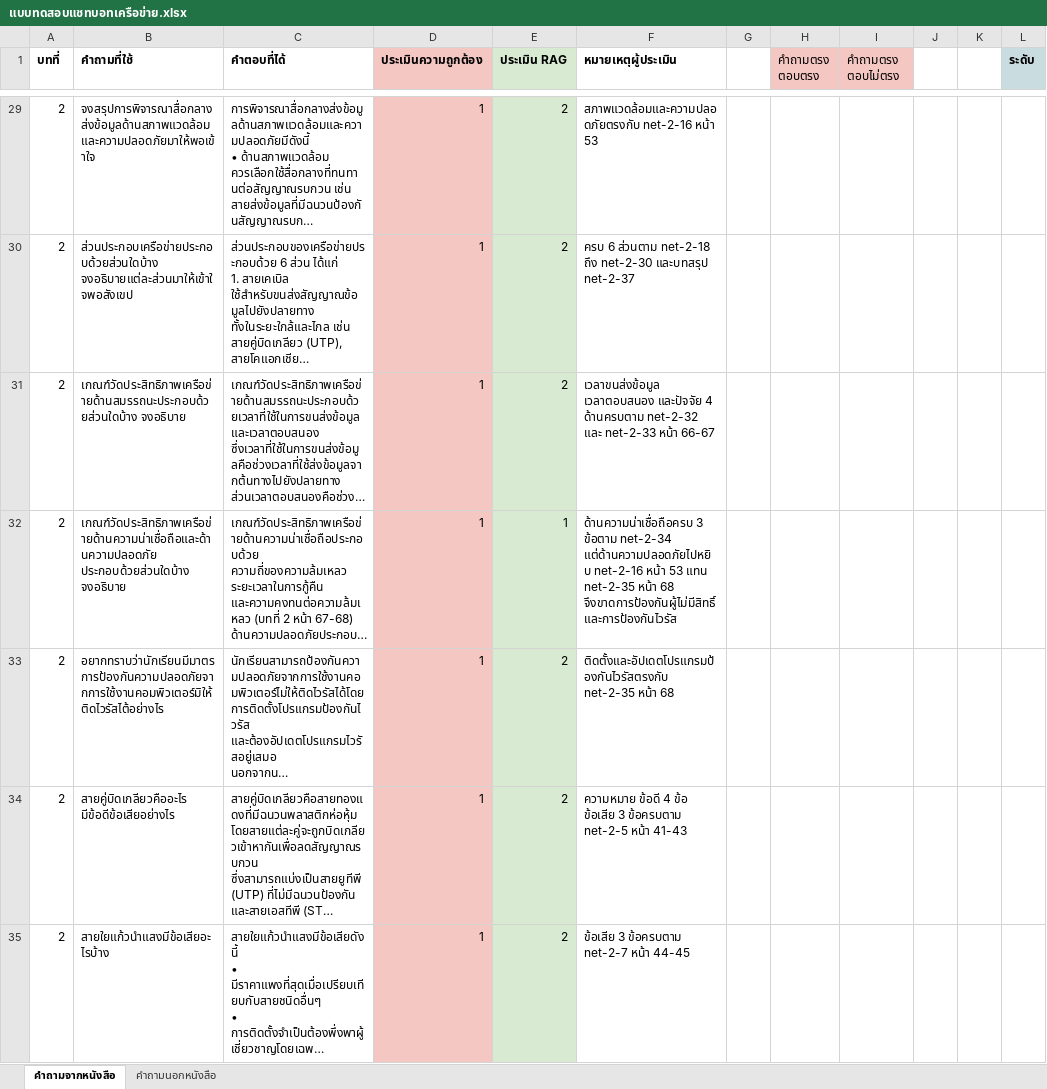
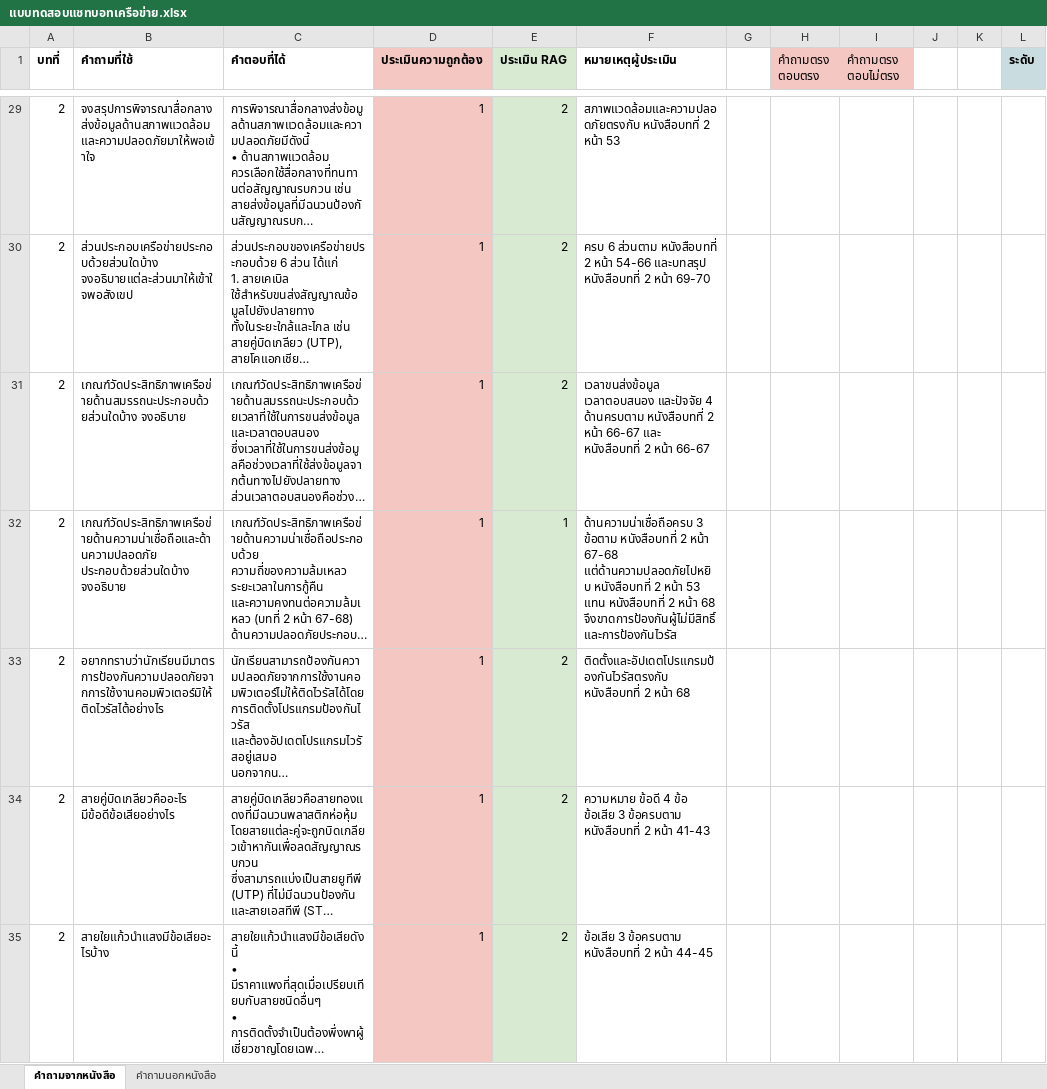
Before and after one commit to NATX0XD/chatbot-thai-law, an Excel workbook: data/eval/แบบทดสอบแชทบอทเครือข่าย.xlsx, sheet คำถามจากหนังสือ, drawn as a sheet; only a part is shown, gaps mark what is left out; long unchanged cells end in …; values as stored, in another font and other column widths than the file's, no borders; the diff covers the shown part only; the diff names each change by its address in the sheet, - before the commit and + after, or states it on an @@ line.

```diff
--- a/data/eval/แบบทดสอบแชทบอทเครือข่าย.xlsx (sheet คำถามจากหนังสือ)
+++ b/data/eval/แบบทดสอบแชทบอทเครือข่าย.xlsx (sheet คำถามจากหนังสือ)
-F29 (หมายเหตุผู้ประเมิน): สภาพแวดล้อมและความปลอดภัยตรงกับ net-2-16 หน้า 53
+F29 (หมายเหตุผู้ประเมิน): สภาพแวดล้อมและความปลอดภัยตรงกับ หนังสือบทที่ 2 หน้า 53
-F30 (หมายเหตุผู้ประเมิน): …6 ส่วนตาม net-2-18 ถึง net-2-30 และบทสรุป net-2-37
+F30 (หมายเหตุผู้ประเมิน): …6 ส่วนตาม หนังสือบทที่ 2 หน้า 54-66 และบทสรุป หนังสือบทที่ 2 หน้า 69-70
-F31 (หมายเหตุผู้ประเมิน): …4 ด้านครบตาม net-2-32 และ net-2-33 หน้า 66-67
+F31 (หมายเหตุผู้ประเมิน): …4 ด้านครบตาม หนังสือบทที่ 2 หน้า 66-67 และ หนังสือบทที่ 2 หน้า 66-67
-F32 (หมายเหตุผู้ประเมิน): …3 ข้อตาม net-2-34 แต่ด้านความปลอดภัยไปหยิบ net-2-16 หน้า 53 แทน net-2-35 หน้า 68…
+F32 (หมายเหตุผู้ประเมิน): …3 ข้อตาม หนังสือบทที่ 2 หน้า 67-68 แต่ด้านความปลอดภัยไปหยิบ หนังสือบทที่ 2 หน้า 53 แทน หนังสือบทที่ 2 หน้า 68…
-F33 (หมายเหตุผู้ประเมิน): ติดตั้งและอัปเดตโปรแกรมป้องกันไวรัสตรงกับ net-2-35 หน้า 68
+F33 (หมายเหตุผู้ประเมิน): ติดตั้งและอัปเดตโปรแกรมป้องกันไวรัสตรงกับ หนังสือบทที่ 2 หน้า 68
-F34 (หมายเหตุผู้ประเมิน): …3 ข้อครบตาม net-2-5 หน้า 41-43
+F34 (หมายเหตุผู้ประเมิน): …3 ข้อครบตาม หนังสือบทที่ 2 หน้า 41-43
-F35 (หมายเหตุผู้ประเมิน): ข้อเสีย 3 ข้อครบตาม net-2-7 หน้า 44-45
+F35 (หมายเหตุผู้ประเมิน): ข้อเสีย 3 ข้อครบตาม หนังสือบทที่ 2 หน้า 44-45
```
Also changed, not shown: 92 edited cells elsewhere in this sheet, sheet คำถามนอกหนังสือ, 5 other files.
